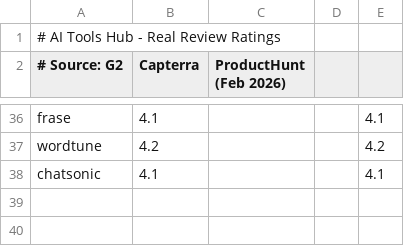
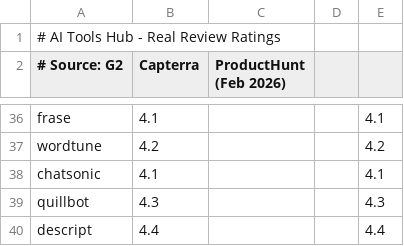
Before and after one commit to bobhasaclaw/ai-tools-hub, a CSV file: ratings.csv, drawn as a sheet; only a part is shown, gaps mark what is left out.

Commit message:
Add QuillBot, Descript (36 tools)

```diff
--- a/ratings.csv
+++ b/ratings.csv
@@ -38 +38,3 @@ wordtune,4.2,,,4.2
 chatsonic,4.1,,,4.1
+quillbot,4.3,,,4.3
+descript,4.4,,,4.4
```
Also changed, not shown: 6 other files.
